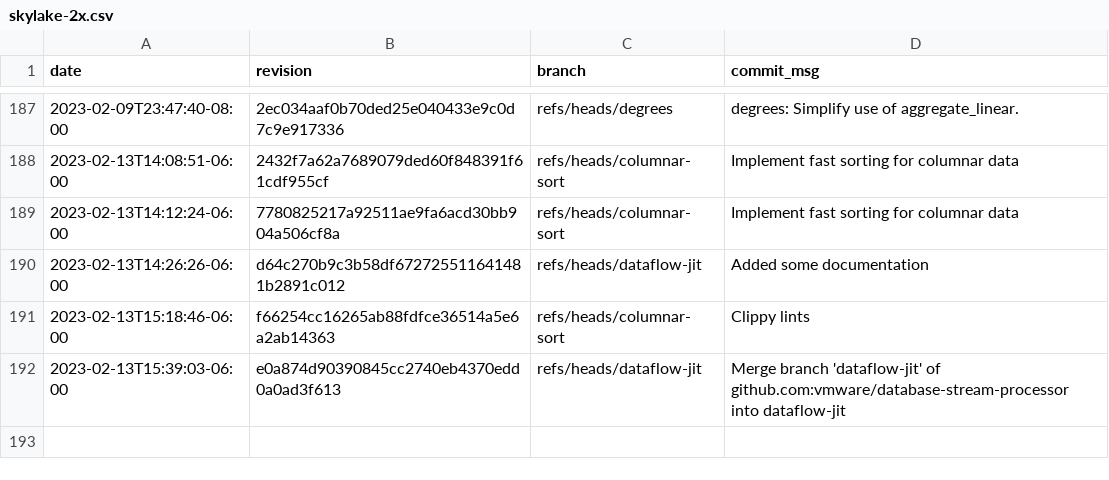
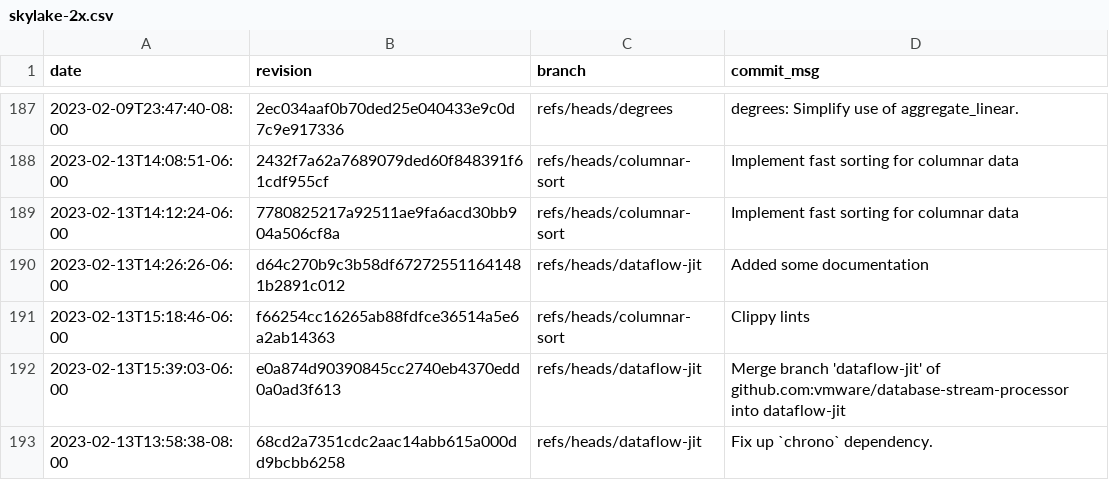
Before and after one commit to gz/dbsp-benchmarks, a CSV file: _data/skylake-2x.csv, drawn as a sheet; only a part is shown, gaps mark what is left out; the diff names each change by its address in the sheet, - before the commit and + after, or states it on an @@ line.

Commit message:
Added benchmark results for 68cd2a7351cdc2aac14abb615a000dd9bcbb6258.

```diff
--- a/_data/skylake-2x.csv
+++ b/_data/skylake-2x.csv
+row 193: 2023-02-13T13:58:38-08:00 | 68cd2a7351cdc2aac14abb615a000dd9bcbb6258 | refs/heads/dataflow-jit | Fix up `chrono` dependency.
```
Also changed, not shown: 8 other files.
